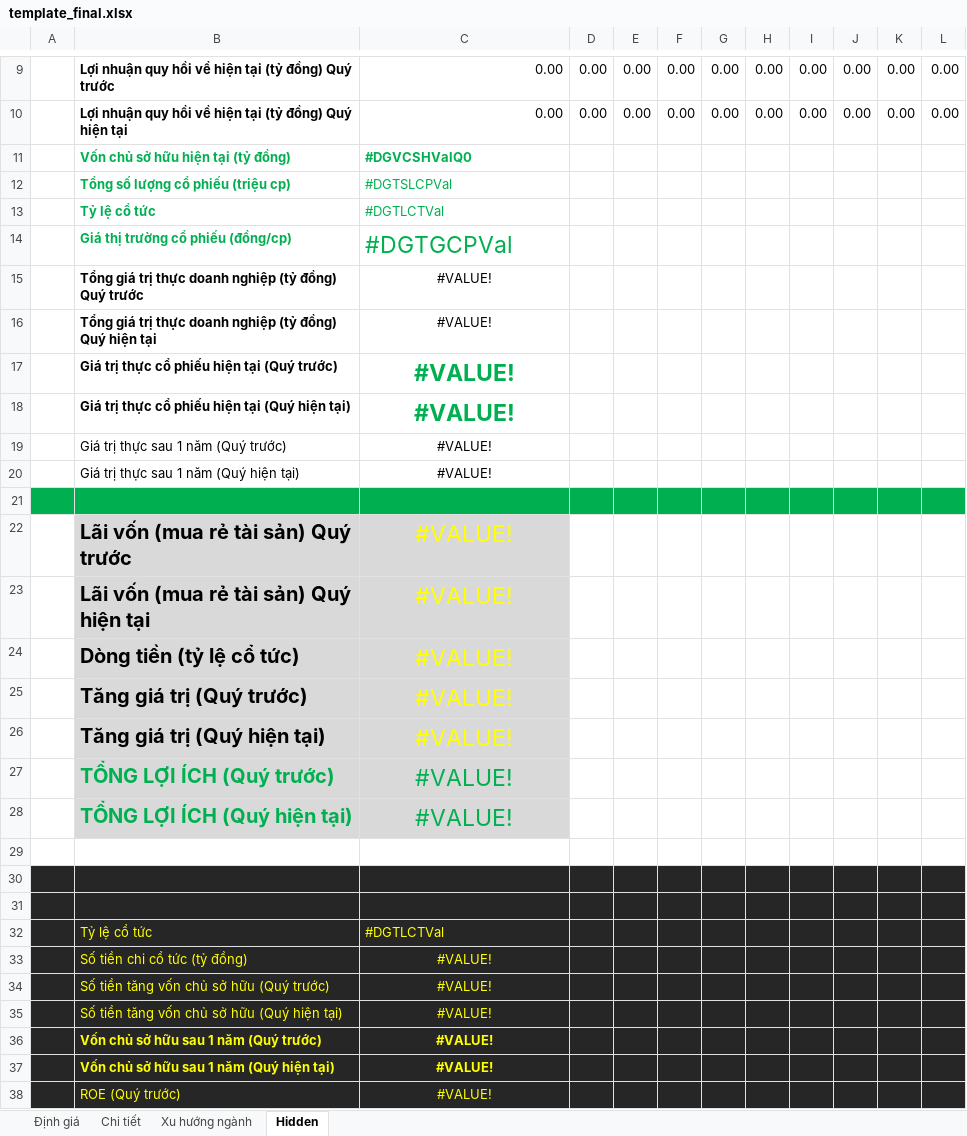
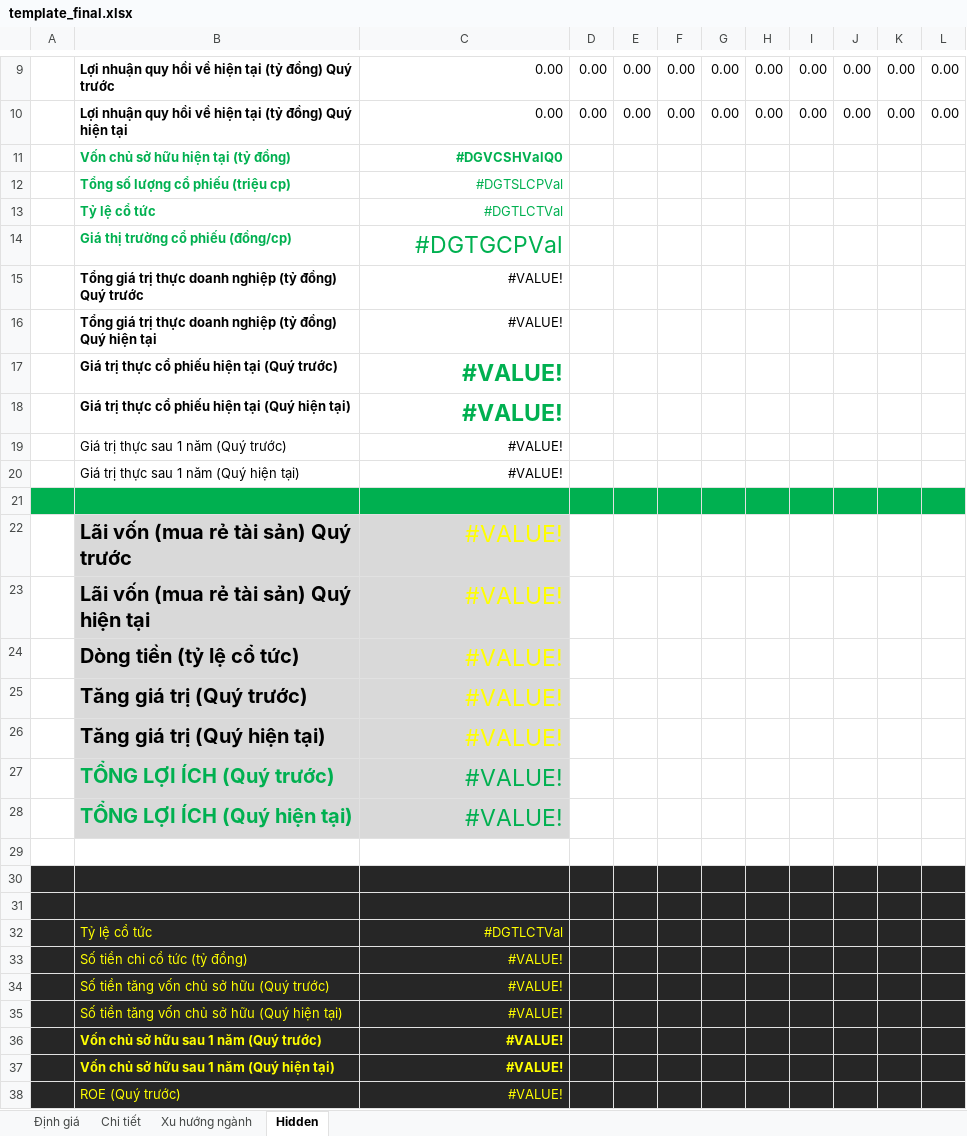
Before and after one commit to TienPD3/tienpd3.github.io, an Excel workbook: website/file/template_final.xlsx, sheet Hidden, drawn as a sheet; only a part is shown, gaps mark what is left out; values as stored, in another font and other column widths than the file's, no borders; the diff covers the shown part only; the diff names each change by its address in the sheet, - before the commit and + after, or states it on an @@ line.

```diff
--- a/website/file/template_final.xlsx (sheet Hidden)
+++ b/website/file/template_final.xlsx (sheet Hidden)
-C11:C14 alignment: left
+C11:C14 alignment: right
-C15:C20 alignment: center
+C15:C20 alignment: right
-C22:C28 alignment: center
+C22:C28 alignment: right
-C32 alignment: left
+C32 alignment: right
-C33:C38 alignment: center
+C33:C38 alignment: right
```
Also changed, not shown: cell formats elsewhere in this sheet, sheet Định giá, sheet Chi tiết, formulas that keep their value, 8 other files.
